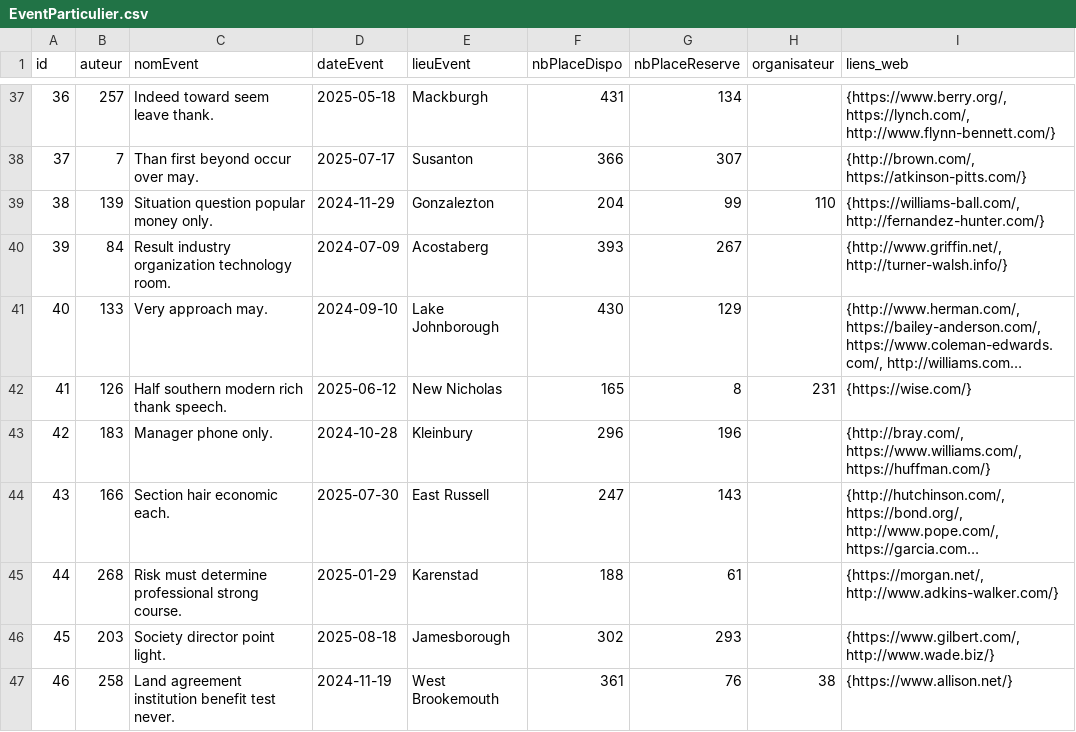
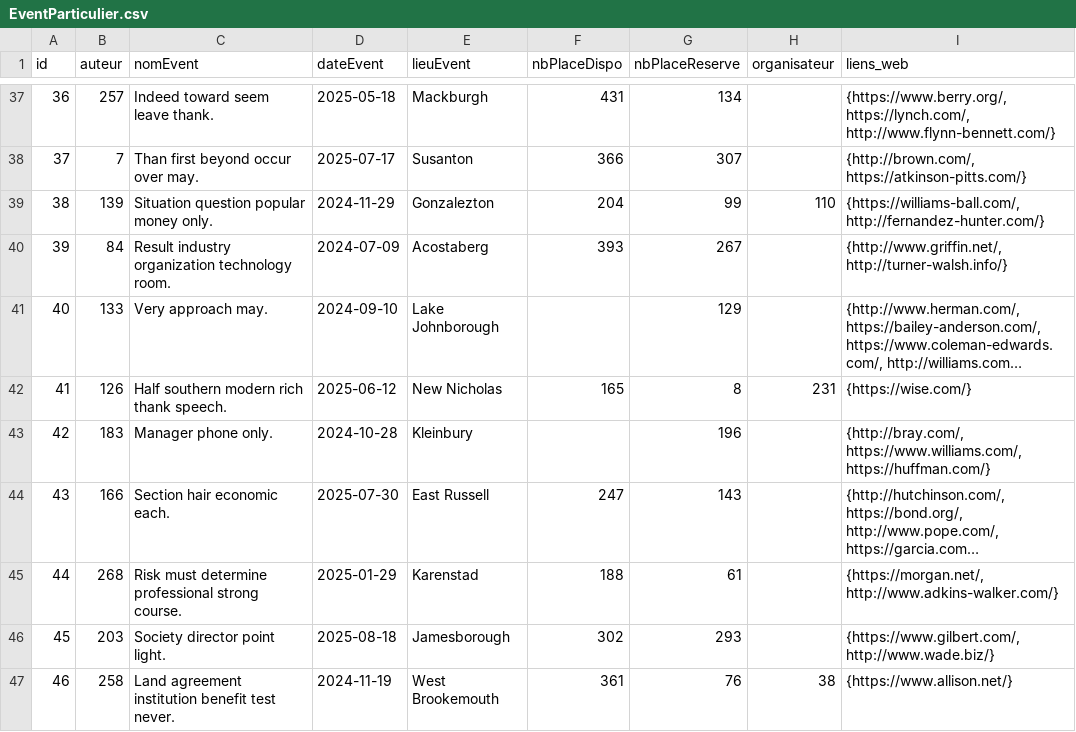
Before and after one commit to Manel-Bel/data_base_Cinenet, a CSV file: CSV/EventParticulier.csv, drawn as a sheet; only a part is shown, gaps mark what is left out; long unchanged cells end in …; the diff covers the shown part only; the diff names each change by its address in the sheet, - before the commit and + after, or states it on an @@ line.

```diff
--- a/CSV/EventParticulier.csv
+++ b/CSV/EventParticulier.csv
-F41 (nbPlaceDispo): 430
+F41 (nbPlaceDispo): (empty)
-F43 (nbPlaceDispo): 296
+F43 (nbPlaceDispo): (empty)
```
Also changed, not shown: 8 edited cells elsewhere in this file, 5 other files.
